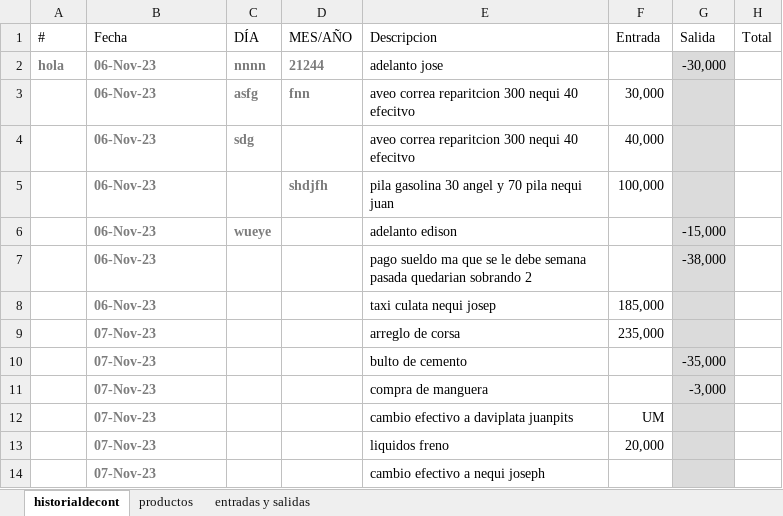
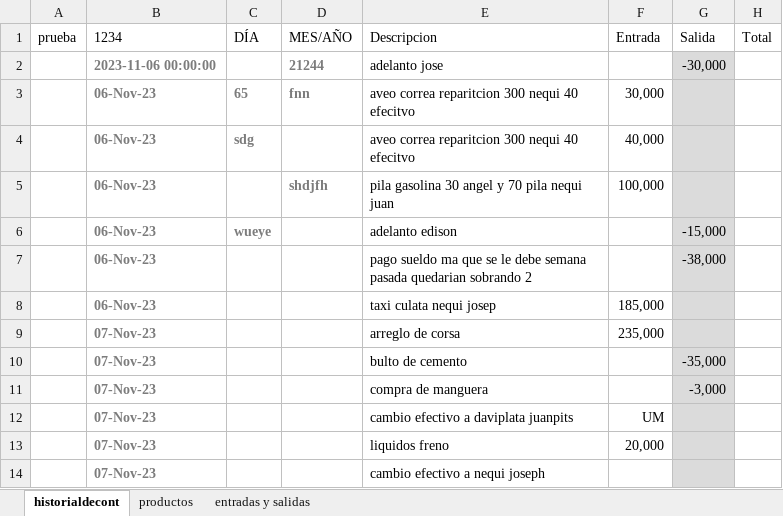
Before and after one commit to jaluscg/FletSheet, an Excel workbook: assets/contabilizacion.xlsx, sheet historialdecont, drawn as a sheet; only a part is shown; values as stored, in another font and other column widths than the file's, no borders; table styles not drawn; the diff names each change by its address in the sheet, - before the commit and + after, or states it on an @@ line.

```diff
--- a/assets/contabilizacion.xlsx (sheet historialdecont)
+++ b/assets/contabilizacion.xlsx (sheet historialdecont)
-A1: #
+A1: prueba
-B1: Fecha
+B1: 1234
-A2 (prueba): hola
+A2 (prueba): (empty)
-B2 (1234): 06-Nov-23
+B2 (1234): 2023-11-06 00:00:00
-C2 (DÍA): nnnn
+C2 (DÍA): (empty)
-C3 (DÍA): asfg
+C3 (DÍA): 65
```
Also changed, not shown: 1 other file.
